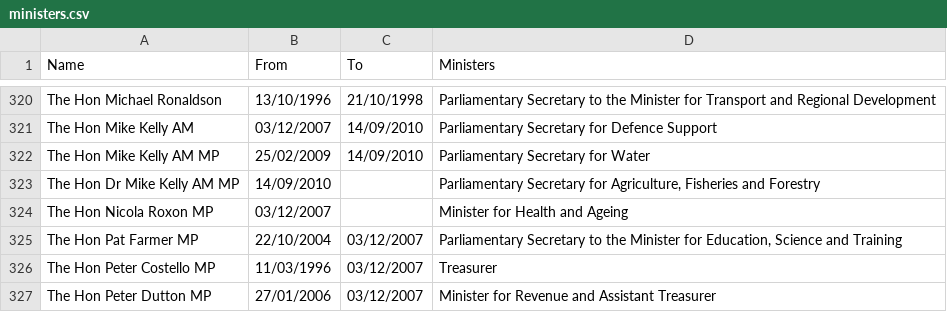
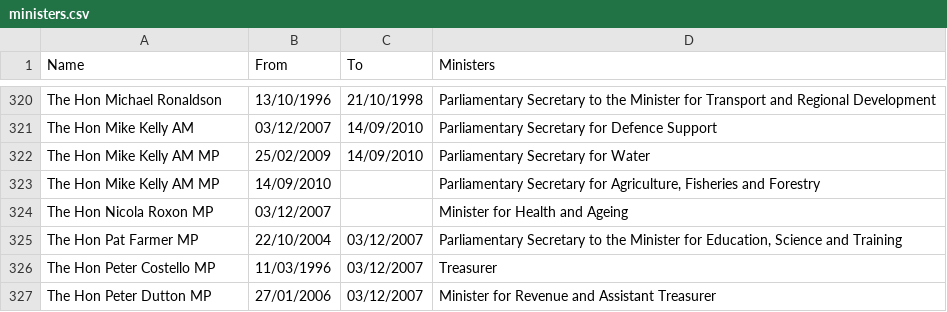
Before and after one commit to openaustralia/openaustralia-parser, a CSV file: data/ministers.csv, drawn as a sheet; only a part is shown, gaps mark what is left out.

Commit message:
Consistent naming for Mike Kelly

```diff
--- a/data/ministers.csv
+++ b/data/ministers.csv
@@ -322,3 +322,3 @@ The Hon Mike Kelly AM,03/12/2007,14/09/2010,Parliamentary Secretary for Defence
 The Hon Mike Kelly AM MP,25/02/2009,14/09/2010,Parliamentary Secretary for Water
-The Hon Dr Mike Kelly AM MP,14/09/2010,,"Parliamentary Secretary for Agriculture, Fisheries and Forestry"
+The Hon Mike Kelly AM MP,14/09/2010,,"Parliamentary Secretary for Agriculture, Fisheries and Forestry"
 The Hon Nicola Roxon MP,03/12/2007,,Minister for Health and Ageing
```
